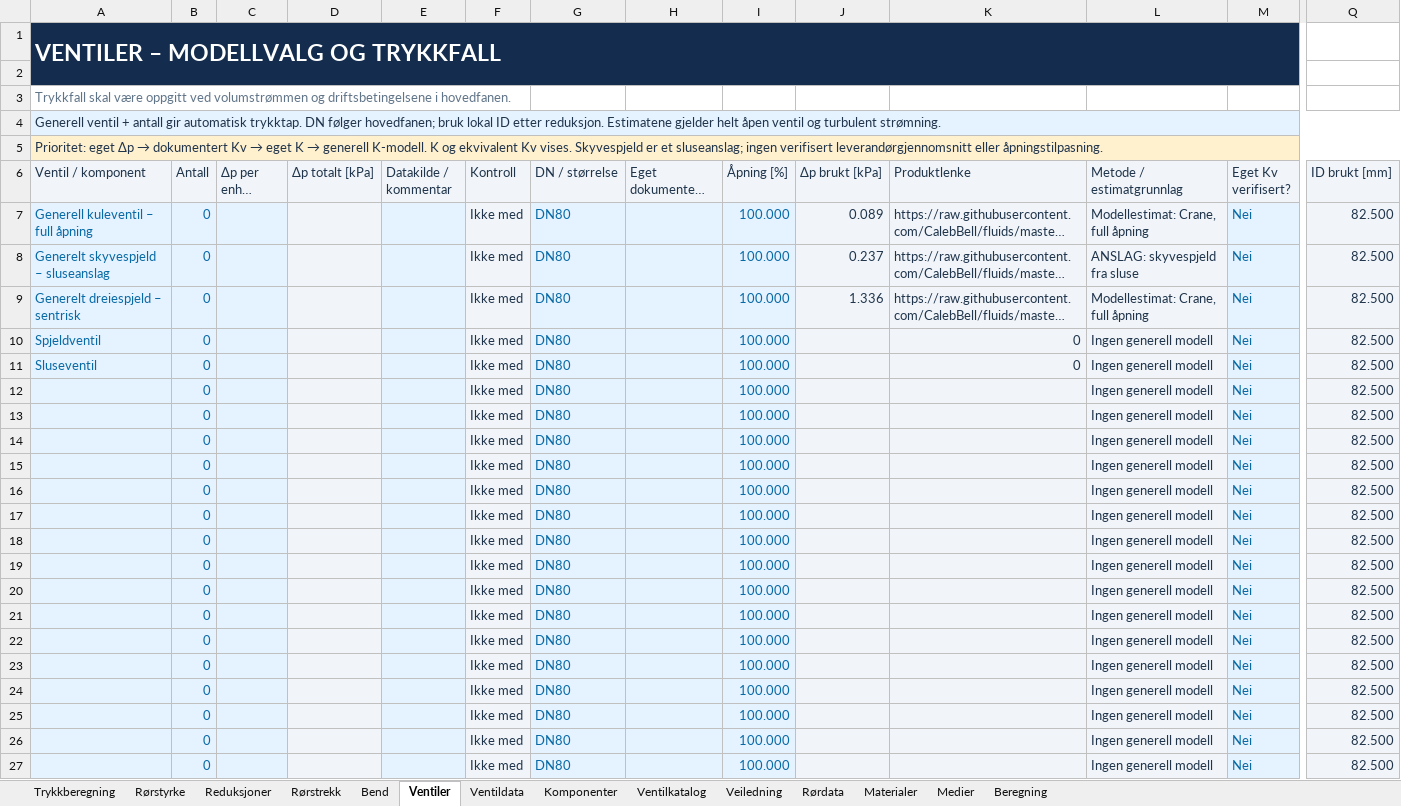
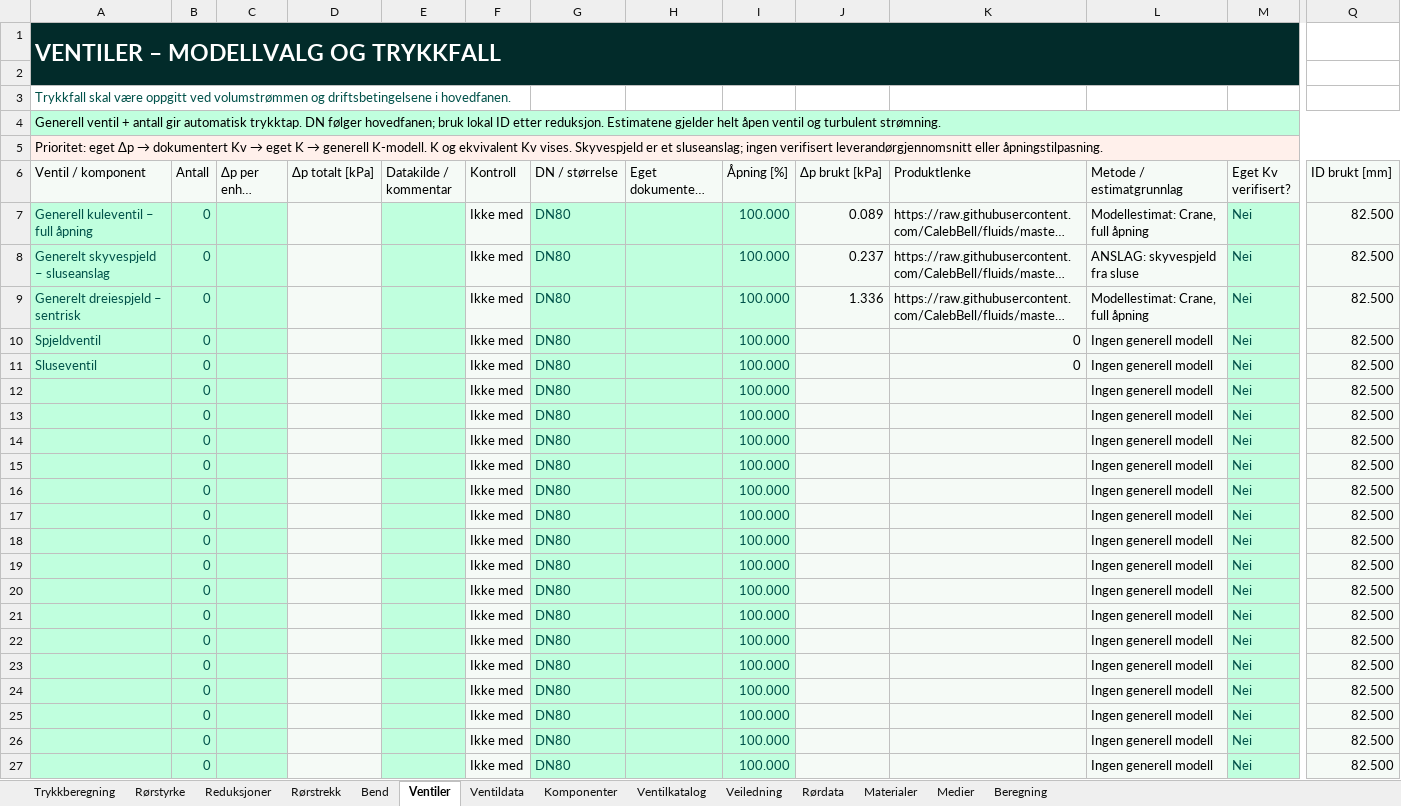
Before and after one commit to eivindmonsen-hub/R-rdimensjonering, an Excel workbook: workbooks/Trykkberegning_ror.xlsx, sheet Ventiler, drawn as a sheet; only a part is shown, gaps mark what is left out; long unchanged cells end in …; values as stored, in another font and other column widths than the file's, no borders; charts and pictures and conditional formats not drawn; the diff covers the shown part only; the diff names each change by its address in the sheet, - before the commit and + after, or states it on an @@ line.

```diff
--- a/workbooks/Trykkberegning_ror.xlsx (sheet Ventiler)
+++ b/workbooks/Trykkberegning_ror.xlsx (sheet Ventiler)
-A1:M2 fill: #142D4E
+A1:M2 fill: #022B2A
-A3 text colour: #617589
+A3 text colour: #005149
-A4:A5 text colour: #20354C
+A4:A5 text colour: black
-A4:Q4 fill: #E5F2FF
+A4:Q4 fill: #C0FFDE
-A5:Q5 fill: #FFF0CE
+A5:Q5 fill: #FFF0EB
-A6:Q6 text colour: #20354C
+A6:Q6 text colour: black
-A7:C27 fill: #E5F2FF
+A7:C27 fill: #C0FFDE
-A7:B11 text colour: #086AA5
+A7:B11 text colour: #005149
-E7:E27 fill: #E5F2FF
+E7:E27 fill: #C0FFDE
-F7:F27 text colour: #20354C
+F7:F27 text colour: black
-G7:I27 fill: #E5F2FF
+G7:I27 fill: #C0FFDE
-G7:G27 text colour: #086AA5
+G7:G27 text colour: #005149
-I7:I27 text colour: #086AA5
+I7:I27 text colour: #005149
-J7:L9 text colour: #20354C
+J7:L9 text colour: black
@@ M7:M27 fill: #E5F2FF → #C0FFDE, text colour: #086AA5 → #005149 @@
-Q7:Q9 text colour: #20354C
+Q7:Q9 text colour: black
-K10:L11 text colour: #20354C
+K10:L11 text colour: black
-Q10:Q27 text colour: #20354C
+Q10:Q27 text colour: black
-B12:B27 text colour: #086AA5
+B12:B27 text colour: #005149
-L12:L27 text colour: #20354C
+L12:L27 text colour: black
```
Also changed, not shown: cell formats elsewhere in this sheet, sheet Ventildata, sheet Bend, sheet Reduksjoner, sheet Rørstrekk, sheet Rørdata, sheet Komponenter, 7 more sheets, charts or pictures, 8 other files.
